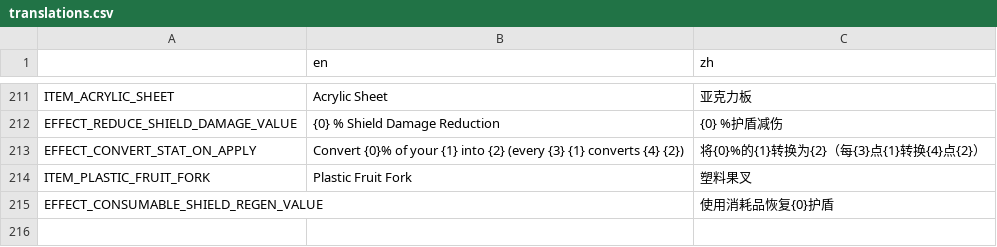
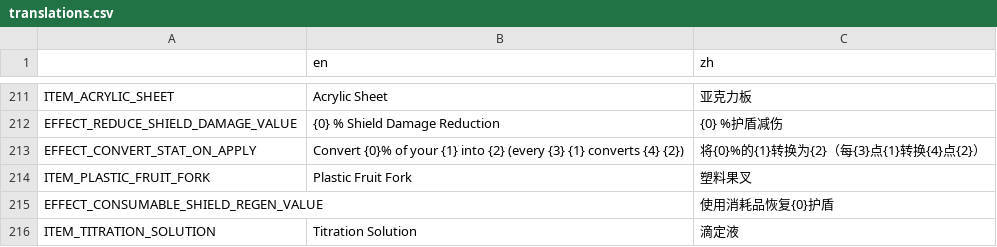
Before and after one commit to FengLiuFeseliud/Brotato-FengAddMods, a CSV file: translations/translations.csv, drawn as a sheet; only a part is shown, gaps mark what is left out; the diff names each change by its address in the sheet, - before the commit and + after, or states it on an @@ line.

Commit message:
add item_titration_solution

```diff
--- a/translations/translations.csv
+++ b/translations/translations.csv
+row 216: ITEM_TITRATION_SOLUTION | Titration Solution | 滴定液
```
Also changed, not shown: 20 other files.
